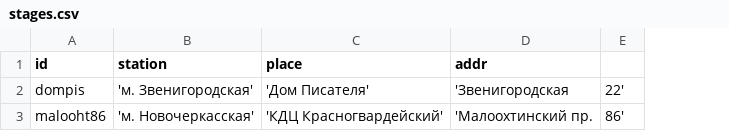
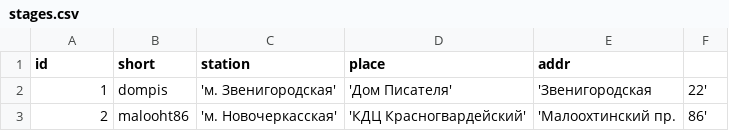
Before and after one commit to ephemerr/ephemerr.github.io, a CSV file: data/stages.csv, drawn as a sheet; the diff names each change by its address in the sheet, - before the commit and + after, or states it on an @@ line.

```diff
--- a/data/stages.csv
+++ b/data/stages.csv
+column B (short), rows 2-3: dompis | malooht86
-A2 (id): dompis
+A2 (id): 1
-A3 (id): malooht86
+A3 (id): 2
```
Also changed, not shown: data/plays.csv, 11 other files.
